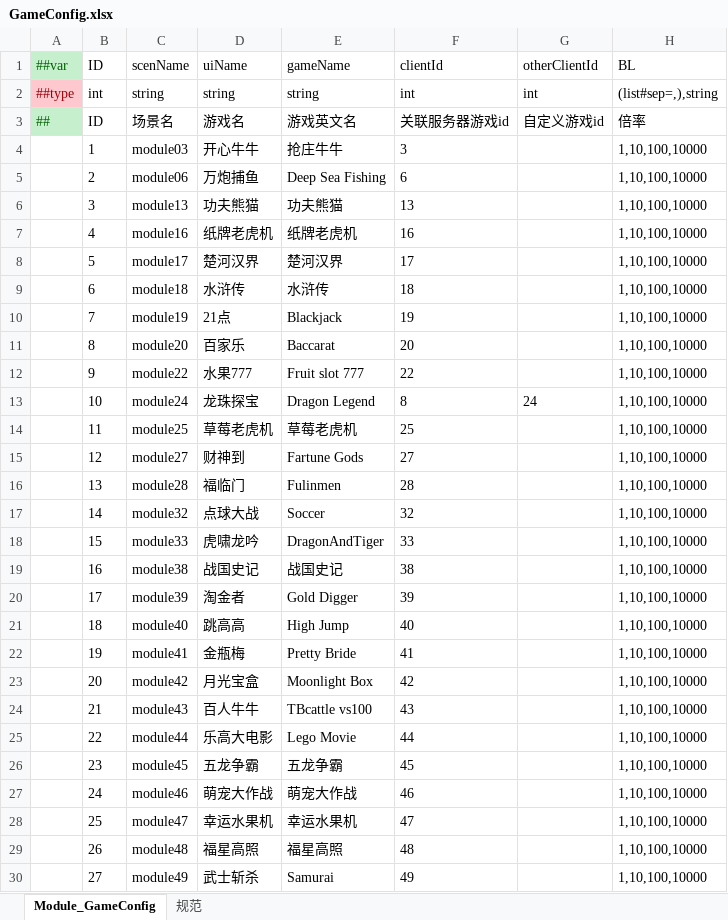
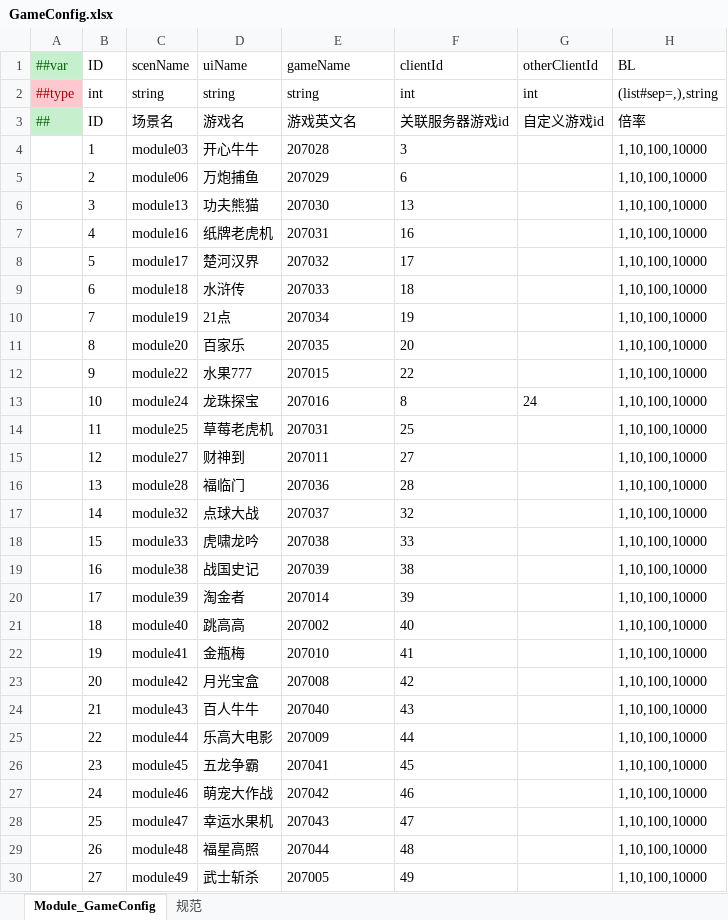
Before and after one commit to lyqilo/ClientConfig, an Excel workbook: LubanConfig/Datas/GameConfig.xlsx, sheet Module_GameConfig, drawn as a sheet; only a part is shown; values as stored, in another font and other column widths than the file's, no borders; the diff covers the shown part only; the diff names each change by its address in the sheet, - before the commit and + after, or states it on an @@ line.

Commit message:
游戏名添加多语言

```diff
--- a/LubanConfig/Datas/GameConfig.xlsx (sheet Module_GameConfig)
+++ b/LubanConfig/Datas/GameConfig.xlsx (sheet Module_GameConfig)
-E4 (gameName): 抢庄牛牛
+E4 (gameName): 207028
-E5 (gameName): Deep Sea Fishing
+E5 (gameName): 207029
-E6 (gameName): 功夫熊猫
+E6 (gameName): 207030
-E7 (gameName): 纸牌老虎机
+E7 (gameName): 207031
-E8 (gameName): 楚河汉界
+E8 (gameName): 207032
-E9 (gameName): 水浒传
+E9 (gameName): 207033
-E10 (gameName): Blackjack
+E10 (gameName): 207034
-E11 (gameName): Baccarat
+E11 (gameName): 207035
-E12 (gameName): Fruit slot 777
+E12 (gameName): 207015
-E13 (gameName): Dragon Legend
+E13 (gameName): 207016
-E14 (gameName): 草莓老虎机
+E14 (gameName): 207031
-E15 (gameName): Fartune Gods
+E15 (gameName): 207011
-E16 (gameName): Fulinmen
+E16 (gameName): 207036
-E17 (gameName): Soccer
+E17 (gameName): 207037
-E18 (gameName): DragonAndTiger
+E18 (gameName): 207038
-E19 (gameName): 战国史记
+E19 (gameName): 207039
-E20 (gameName): Gold Digger
+E20 (gameName): 207014
-E21 (gameName): High Jump
+E21 (gameName): 207002
-E22 (gameName): Pretty Bride
+E22 (gameName): 207010
-E23 (gameName): Moonlight Box
+E23 (gameName): 207008
-E24 (gameName): TBcattle vs100
+E24 (gameName): 207040
-E25 (gameName): Lego Movie
+E25 (gameName): 207009
-E26 (gameName): 五龙争霸
+E26 (gameName): 207041
-E27 (gameName): 萌宠大作战
+E27 (gameName): 207042
-E28 (gameName): 幸运水果机
+E28 (gameName): 207043
-E29 (gameName): 福星高照
+E29 (gameName): 207044
-E30 (gameName): Samurai
+E30 (gameName): 207005
```
Also changed, not shown: 15 edited cells elsewhere in this sheet.
